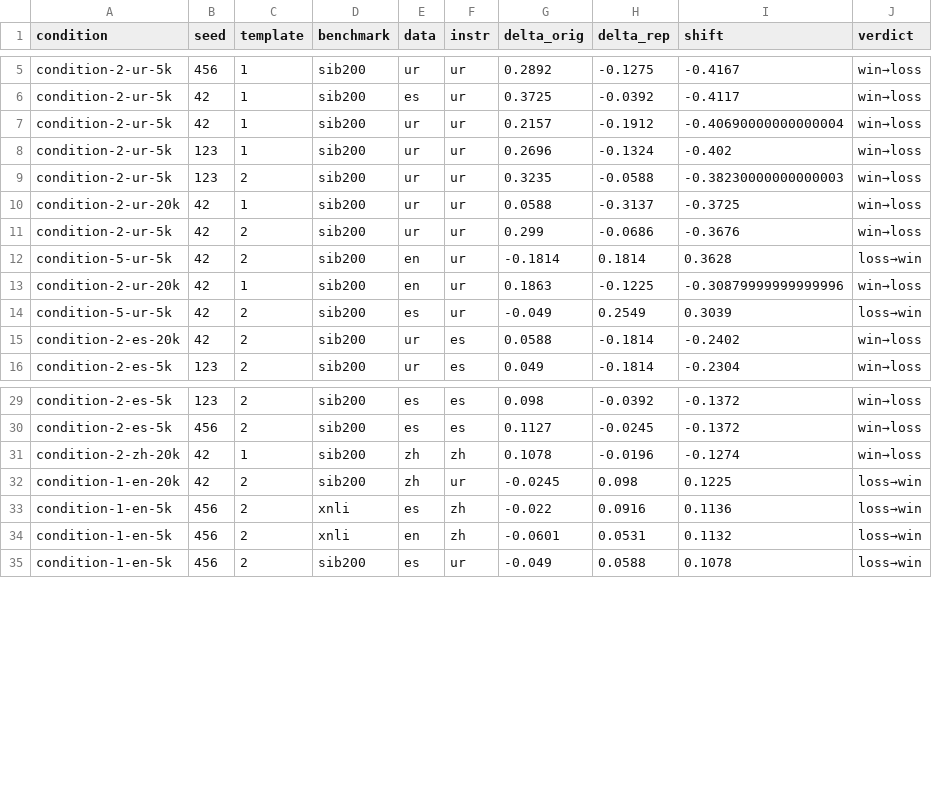
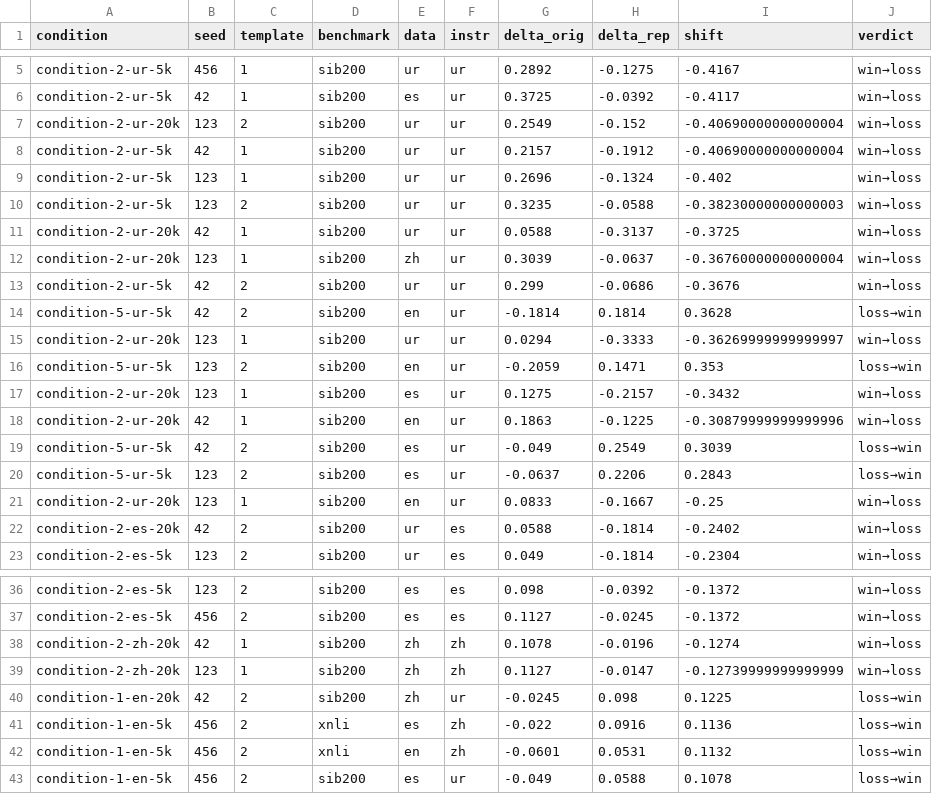
Before and after one commit to legesher/research, a TSV file: expedition-tiny-aya/analysis/figures-phase3/fig04_signflip_appendix.tsv, drawn as a sheet; only a part is shown, gaps mark what is left out; the diff names each change by its address in the sheet, - before the commit and + after, or states it on an @@ line.

```diff
--- a/expedition-tiny-aya/analysis/figures-phase3/fig04_signflip_appendix.tsv
+++ b/expedition-tiny-aya/analysis/figures-phase3/fig04_signflip_appendix.tsv
+row 7: condition-2-ur-20k | 123 | 2 | sib200 | ur | ur | 0.2549 | -0.152 | -0.40690000000000004 | win→loss
+row 12: condition-2-ur-20k | 123 | 1 | sib200 | zh | ur | 0.3039 | -0.0637 | -0.36760000000000004 | win→loss
+row 15: condition-2-ur-20k | 123 | 1 | sib200 | ur | ur | 0.0294 | -0.3333 | -0.36269999999999997 | win→loss
+row 16: condition-5-ur-5k | 123 | 2 | sib200 | en | ur | -0.2059 | 0.1471 | 0.353 | loss→win
+row 17: condition-2-ur-20k | 123 | 1 | sib200 | es | ur | 0.1275 | -0.2157 | -0.3432 | win→loss
+row 20: condition-5-ur-5k | 123 | 2 | sib200 | es | ur | -0.0637 | 0.2206 | 0.2843 | loss→win
+row 21: condition-2-ur-20k | 123 | 1 | sib200 | en | ur | 0.0833 | -0.1667 | -0.25 | win→loss
+row 39: condition-2-zh-20k | 123 | 1 | sib200 | zh | zh | 0.1127 | -0.0147 | -0.12739999999999999 | win→loss
```
Also changed, not shown: expedition-tiny-aya/analysis/phase-3/cross-seed-variance.tsv, 17 other files.
